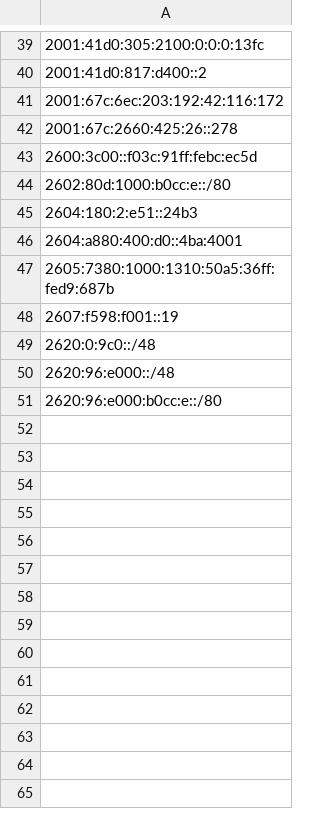
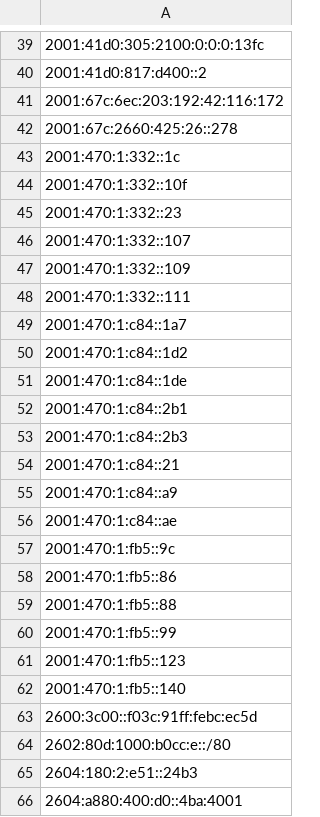
Before and after one commit to avidansternberg/project-blocklist, a CSV file: abusive-ips.v6.csv, drawn as a sheet; only a part is shown, gaps mark what is left out; the shorter side is filled out with more unchanged rows; the diff names each change by its address in the sheet, - before the commit and + after, or states it on an @@ line.

```diff
--- a/abusive-ips.v6.csv
+++ b/abusive-ips.v6.csv
+row 43: 2001:470:1:332::1c
+row 44: 2001:470:1:332::10f
+row 45: 2001:470:1:332::23
+row 46: 2001:470:1:332::107
+row 47: 2001:470:1:332::109
+row 48: 2001:470:1:332::111
+row 49: 2001:470:1:c84::1a7
+row 50: 2001:470:1:c84::1d2
+row 51: 2001:470:1:c84::1de
+row 52: 2001:470:1:c84::2b1
+row 53: 2001:470:1:c84::2b3
+row 54: 2001:470:1:c84::21
+row 55: 2001:470:1:c84::a9
+row 56: 2001:470:1:c84::ae
+row 57: 2001:470:1:fb5::9c
+row 58: 2001:470:1:fb5::86
+row 59: 2001:470:1:fb5::88
+row 60: 2001:470:1:fb5::99
+row 61: 2001:470:1:fb5::123
+row 62: 2001:470:1:fb5::140
```
Also changed, not shown: abusive-ips.v4.csv.
